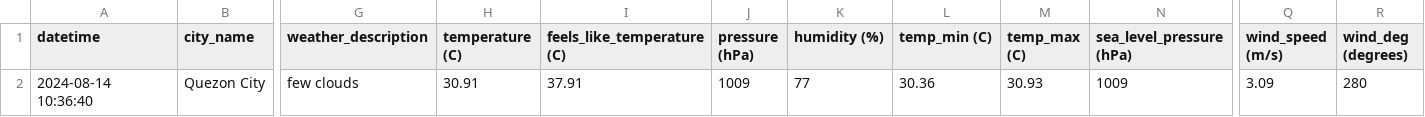
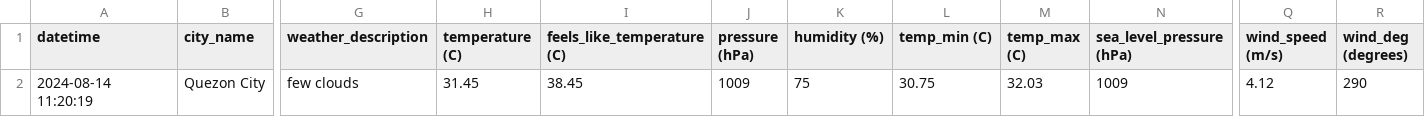
Before and after one commit to marksm88/weather-data, a CSV file: Weather Data - Current.csv, drawn as a sheet; only a part is shown, gaps mark what is left out; the diff names each change by its address in the sheet, - before the commit and + after, or states it on an @@ line.

```diff
--- a/Weather Data - Current.csv
+++ b/Weather Data - Current.csv
-A2 (datetime): 2024-08-14 10:36:40
+A2 (datetime): 2024-08-14 11:20:19
-H2 (temperature (C)): 30.91
+H2 (temperature (C)): 31.45
-I2 (feels_like_temperature (C)): 37.91
+I2 (feels_like_temperature (C)): 38.45
-K2 (humidity (%)): 77
+K2 (humidity (%)): 75
-L2 (temp_min (C)): 30.36
+L2 (temp_min (C)): 30.75
-M2 (temp_max (C)): 30.93
+M2 (temp_max (C)): 32.03
-Q2 (wind_speed (m/s)): 3.09
+Q2 (wind_speed (m/s)): 4.12
-R2 (wind_deg (degrees)): 280
+R2 (wind_deg (degrees)): 290
```
Also changed, not shown: Weather Data - Prelim.csv.
